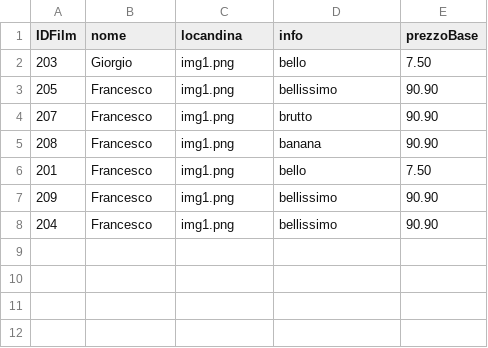
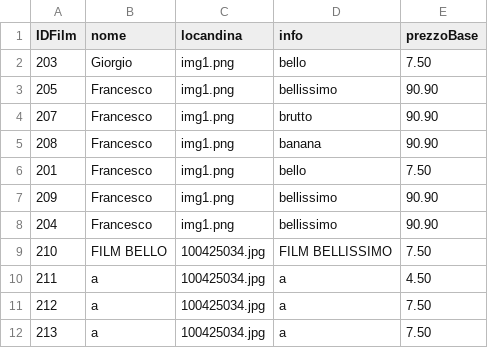
Before and after one commit to Franc3sco07/Cinema_Progetto, a CSV file: src/main/java/progetto/database/film.csv, drawn as a sheet; the diff names each change by its address in the sheet, - before the commit and + after, or states it on an @@ line.

Commit message:
Fatte le funzionalita di vendite e film

```diff
--- a/src/main/java/progetto/database/film.csv
+++ b/src/main/java/progetto/database/film.csv
+row 9: 210 | FILM BELLO | 100425034.jpg | FILM BELLISSIMO | 7.50
+row 10: 211 | a | 100425034.jpg | a | 4.50
+row 11: 212 | a | 100425034.jpg | a | 7.50
+row 12: 213 | a | 100425034.jpg | a | 7.50
```
Also changed, not shown: src/main/java/progetto/database/proiezione.csv, src/main/java/progetto/database/transazione.csv, 39 other files.
